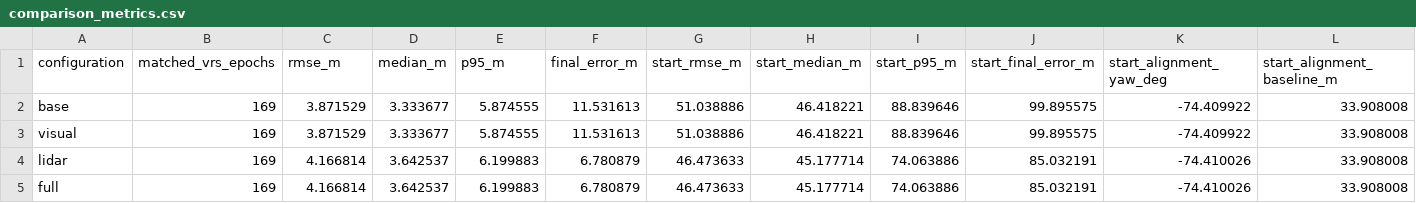
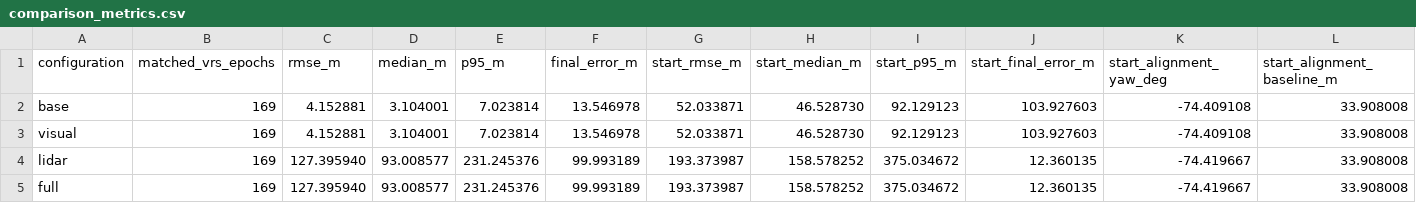
Before and after one commit to ruslanbredun-rob/sensors_course_capstone, a CSV file: results/urban35/comparison_metrics.csv, drawn as a sheet.

```diff
--- a/results/urban35/comparison_metrics.csv
+++ b/results/urban35/comparison_metrics.csv
@@ -1,5 +1,5 @@
 configuration,matched_vrs_epochs,rmse_m,median_m,p95_m,final_error_m,start_rmse_m,start_median_m,start_p95_m,start_final_error_m,start_alignment_yaw_deg,start_alignment_baseline_m
-base,169,3.871529,3.333677,5.874555,11.531613,51.038886,46.418221,88.839646,99.895575,-74.409922,33.908008
-visual,169,3.871529,3.333677,5.874555,11.531613,51.038886,46.418221,88.839646,99.895575,-74.409922,33.908008
-lidar,169,4.166814,3.642537,6.199883,6.780879,46.473633,45.177714,74.063886,85.032191,-74.410026,33.908008
-full,169,4.166814,3.642537,6.199883,6.780879,46.473633,45.177714,74.063886,85.032191,-74.410026,33.908008
+base,169,4.152881,3.104001,7.023814,13.546978,52.033871,46.528730,92.129123,103.927603,-74.409108,33.908008
+visual,169,4.152881,3.104001,7.023814,13.546978,52.033871,46.528730,92.129123,103.927603,-74.409108,33.908008
+lidar,169,127.395940,93.008577,231.245376,99.993189,193.373987,158.578252,375.034672,12.360135,-74.419667,33.908008
+full,169,127.395940,93.008577,231.245376,99.993189,193.373987,158.578252,375.034672,12.360135,-74.419667,33.908008
```
Also changed, not shown: results/urban33/comparison_metrics.csv, results/urban33/rtk_segment_metrics.csv, 21 other files.
